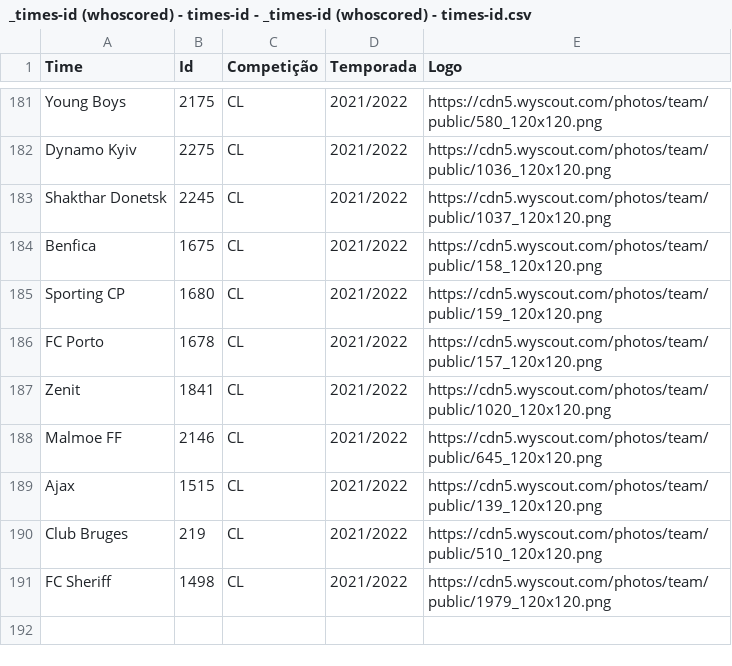
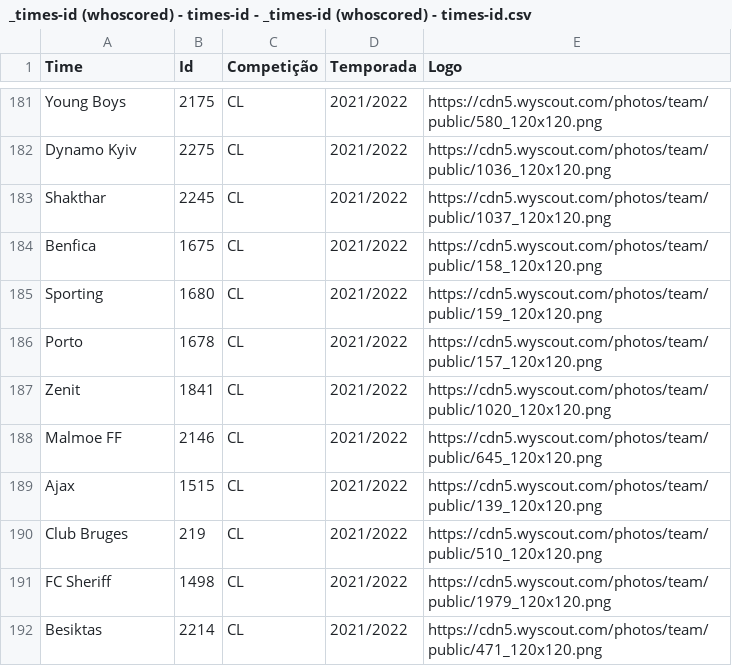
Before and after one commit to CBatatinha/streamlit_br_footure, a CSV file: csvs/_times-id (whoscored) - times-id - _times-id (whoscored) - times-id.csv, drawn as a sheet; only a part is shown, gaps mark what is left out.

Commit message:
Update _times-id (whoscored) - times-id - _times-id (whoscored) - times-id.csv

```diff
--- a/csvs/_times-id (whoscored) - times-id - _times-id (whoscored) - times-id.csv
+++ b/csvs/_times-id (whoscored) - times-id - _times-id (whoscored) - times-id.csv
@@ -182,6 +182,6 @@ Young Boys,2175,CL,2021/2022,https://cdn5.wyscout.com/photos/team/public/580_120
 Dynamo Kyiv,2275,CL,2021/2022,https://cdn5.wyscout.com/photos/team/public/1036_120x120.png
-Shakthar Donetsk,2245,CL,2021/2022,https://cdn5.wyscout.com/photos/team/public/1037_120x120.png
+Shakthar,2245,CL,2021/2022,https://cdn5.wyscout.com/photos/team/public/1037_120x120.png
 Benfica,1675,CL,2021/2022,https://cdn5.wyscout.com/photos/team/public/158_120x120.png
-Sporting CP,1680,CL,2021/2022,https://cdn5.wyscout.com/photos/team/public/159_120x120.png
-FC Porto,1678,CL,2021/2022,https://cdn5.wyscout.com/photos/team/public/157_120x120.png
+Sporting,1680,CL,2021/2022,https://cdn5.wyscout.com/photos/team/public/159_120x120.png
+Porto,1678,CL,2021/2022,https://cdn5.wyscout.com/photos/team/public/157_120x120.png
 Zenit,1841,CL,2021/2022,https://cdn5.wyscout.com/photos/team/public/1020_120x120.png
@@ -191 +191,2 @@ Club Bruges,219,CL,2021/2022,https://cdn5.wyscout.com/photos/team/public/510_120
 FC Sheriff,1498,CL,2021/2022,https://cdn5.wyscout.com/photos/team/public/1979_120x120.png
+Besiktas,2214,CL,2021/2022,https://cdn5.wyscout.com/photos/team/public/471_120x120.png
```
